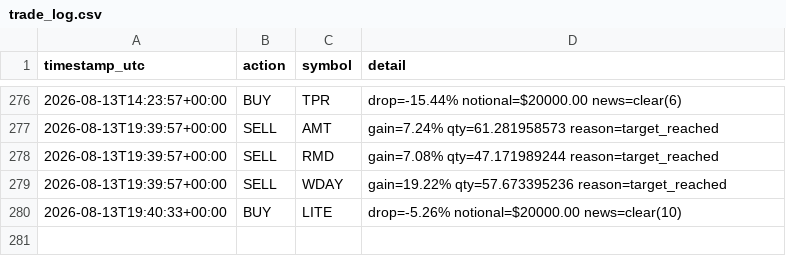
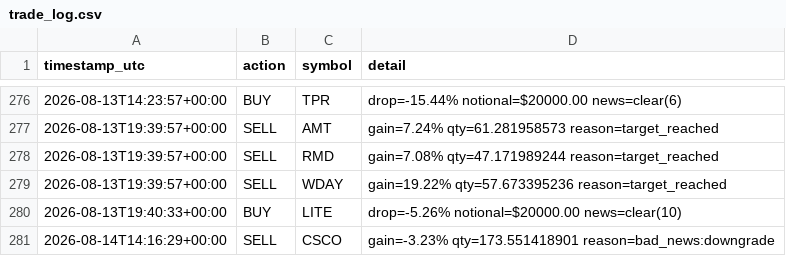
Before and after one commit to titomotta3/dip-recover-trading-bot, a CSV file: trade_log.csv, drawn as a sheet; only a part is shown, gaps mark what is left out.

```diff
--- a/trade_log.csv
+++ b/trade_log.csv
@@ -280 +280,2 @@ timestamp_utc,action,symbol,detail
 2026-08-13T19:40:33+00:00,BUY,LITE,drop=-5.26% notional=$20000.00 news=clear(10)
+2026-08-14T14:16:29+00:00,SELL,CSCO,gain=-3.23% qty=173.551418901 reason=bad_news:downgrade
```
Also changed, not shown: equity_history.csv, spy_benchmark.csv, 3 other files.
